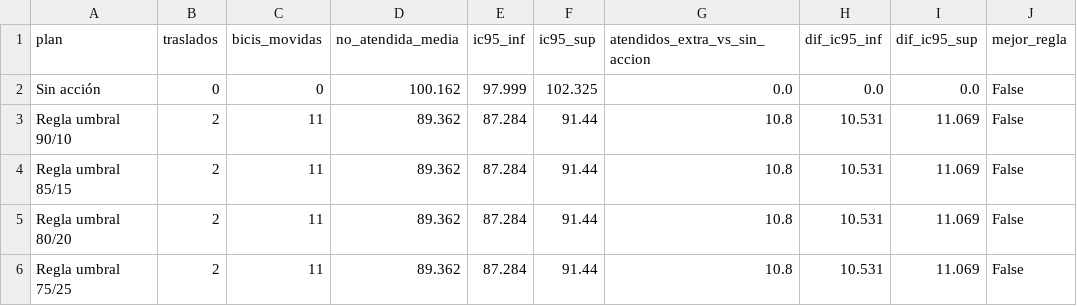
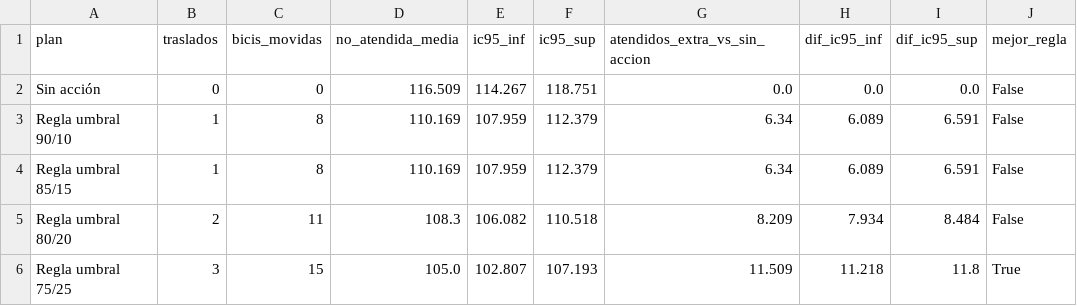
Before and after one commit to ignaburger68-hub/ecobici-gemelo, a CSV file: gemelo_vivo/ultimo/comparacion_planes.csv, drawn as a sheet; only a part is shown; the diff covers the shown part only.

```diff
--- a/gemelo_vivo/ultimo/comparacion_planes.csv
+++ b/gemelo_vivo/ultimo/comparacion_planes.csv
@@ -1,6 +1,6 @@
 plan,traslados,bicis_movidas,no_atendida_media,ic95_inf,ic95_sup,atendidos_extra_vs_sin_accion,dif_ic95_inf,dif_ic95_sup,mejor_regla
-Sin acción,0,0,100.162,97.999,102.325,0.0,0.0,0.0,False
-Regla umbral 90/10,2,11,89.362,87.284,91.44,10.8,10.531,11.069,False
-Regla umbral 85/15,2,11,89.362,87.284,91.44,10.8,10.531,11.069,False
-Regla umbral 80/20,2,11,89.362,87.284,91.44,10.8,10.531,11.069,False
-Regla umbral 75/25,2,11,89.362,87.284,91.44,10.8,10.531,11.069,False
+Sin acción,0,0,116.509,114.267,118.751,0.0,0.0,0.0,False
+Regla umbral 90/10,1,8,110.169,107.959,112.379,6.34,6.089,6.591,False
+Regla umbral 85/15,1,8,110.169,107.959,112.379,6.34,6.089,6.591,False
+Regla umbral 80/20,2,11,108.3,106.082,110.518,8.209,7.934,8.484,False
+Regla umbral 75/25,3,15,105.0,102.807,107.193,11.509,11.218,11.8,True
```
Also changed, not shown: 22 edited cells elsewhere in this file, gemelo_vivo/evaluaciones.csv, gemelo_vivo/pronosticos.csv, 10 other files.
